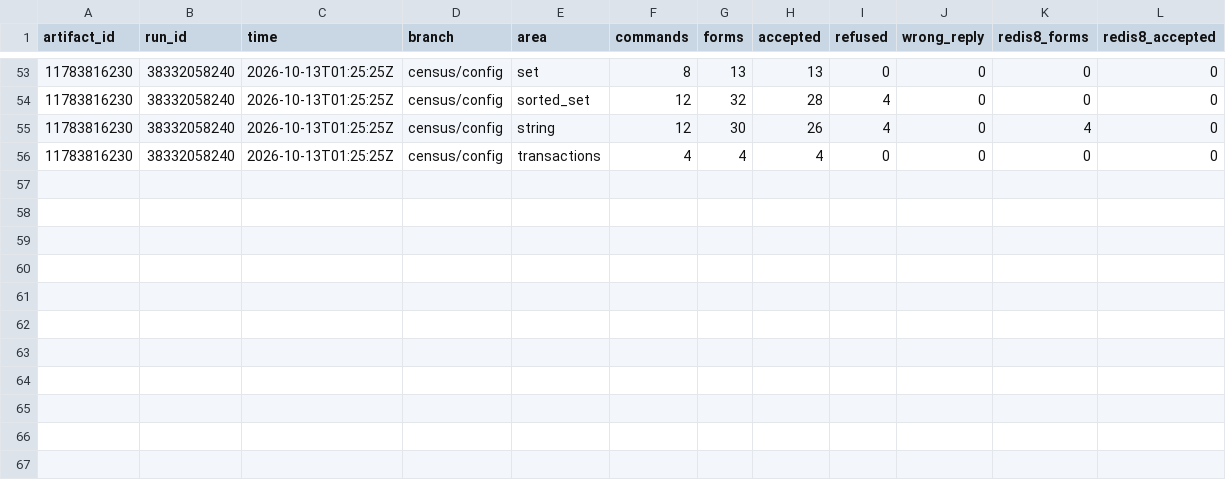
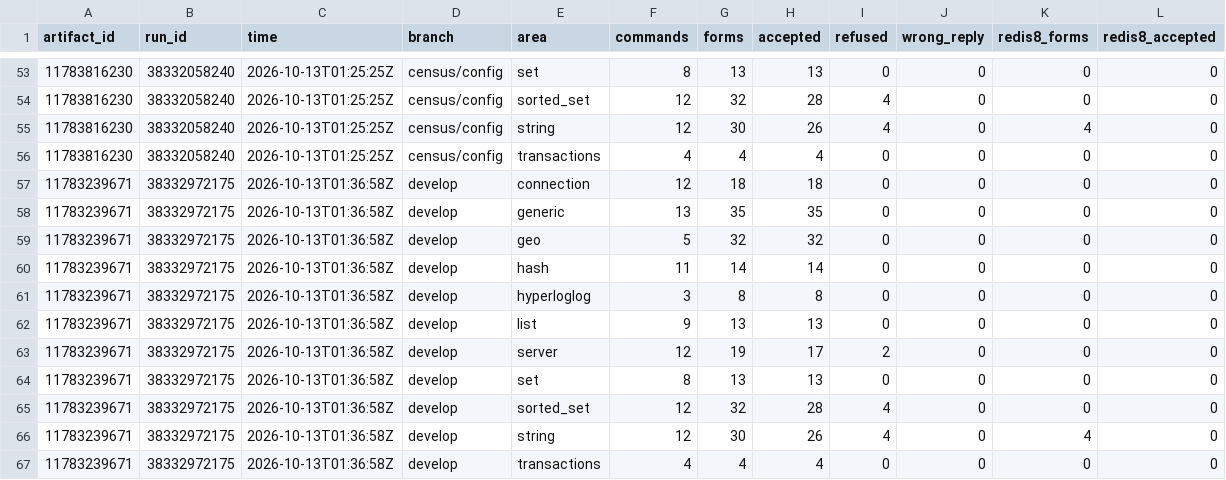
Before and after one commit to brandopakel/keel, a CSV file: census/argument-areas.csv, drawn as a sheet; only a part is shown, gaps mark what is left out; the diff names each change by its address in the sheet, - before the commit and + after, or states it on an @@ line.

```diff
--- a/census/argument-areas.csv
+++ b/census/argument-areas.csv
+row 57: 11783239671 | 38332972175 | 2026-10-13T01:36:58Z | develop | connection | 12 | 18 | 18 | 0 | 0 | 0 | 0
+row 58: 11783239671 | 38332972175 | 2026-10-13T01:36:58Z | develop | generic | 13 | 35 | 35 | 0 | 0 | 0 | 0
+row 59: 11783239671 | 38332972175 | 2026-10-13T01:36:58Z | develop | geo | 5 | 32 | 32 | 0 | 0 | 0 | 0
+row 60: 11783239671 | 38332972175 | 2026-10-13T01:36:58Z | develop | hash | 11 | 14 | 14 | 0 | 0 | 0 | 0
+row 61: 11783239671 | 38332972175 | 2026-10-13T01:36:58Z | develop | hyperloglog | 3 | 8 | 8 | 0 | 0 | 0 | 0
+row 62: 11783239671 | 38332972175 | 2026-10-13T01:36:58Z | develop | list | 9 | 13 | 13 | 0 | 0 | 0 | 0
+row 63: 11783239671 | 38332972175 | 2026-10-13T01:36:58Z | develop | server | 12 | 19 | 17 | 2 | 0 | 0 | 0
+row 64: 11783239671 | 38332972175 | 2026-10-13T01:36:58Z | develop | set | 8 | 13 | 13 | 0 | 0 | 0 | 0
+row 65: 11783239671 | 38332972175 | 2026-10-13T01:36:58Z | develop | sorted_set | 12 | 32 | 28 | 4 | 0 | 0 | 0
+row 66: 11783239671 | 38332972175 | 2026-10-13T01:36:58Z | develop | string | 12 | 30 | 26 | 4 | 0 | 4 | 0
+row 67: 11783239671 | 38332972175 | 2026-10-13T01:36:58Z | develop | transactions | 4 | 4 | 4 | 0 | 0 | 0 | 0
```
Also changed, not shown: census/areas.csv, census/argument-runs.csv, 8 other files.
